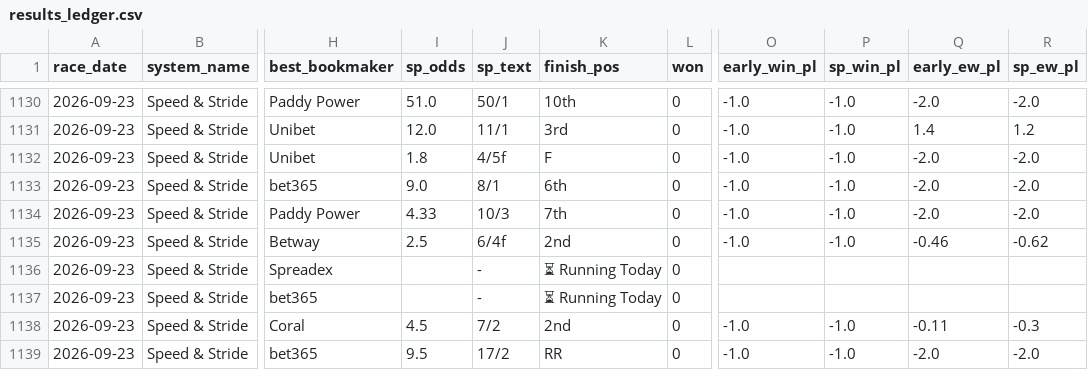
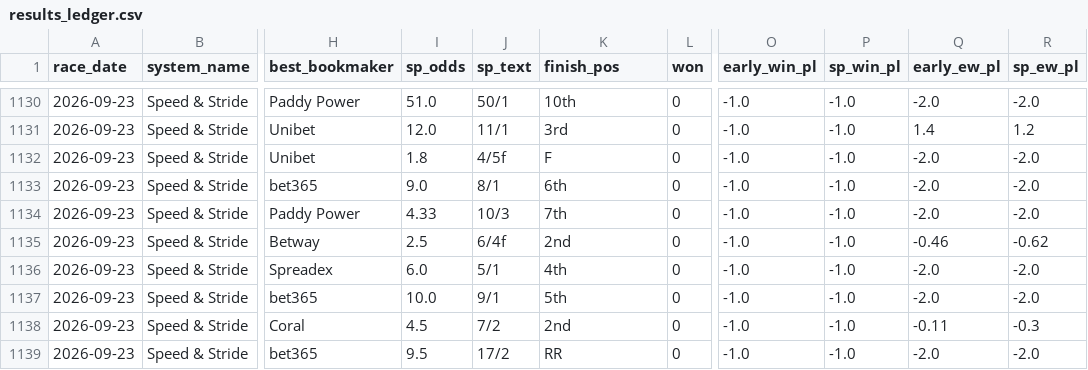
Before and after one commit to Qasim9989/Horse_race, a CSV file: results_ledger.csv, drawn as a sheet; only a part is shown, gaps mark what is left out; the diff names each change by its address in the sheet, - before the commit and + after, or states it on an @@ line.

```diff
--- a/results_ledger.csv
+++ b/results_ledger.csv
-I1136 (sp_odds): (empty)
+I1136 (sp_odds): 6.0
-J1136 (sp_text): -
+J1136 (sp_text): 5/1
-K1136 (finish_pos): ⏳ Running Today
+K1136 (finish_pos): 4th
-O1136:O1137 (early_win_pl): (empty)
+O1136:O1137 (early_win_pl): -1.0
-P1136:P1137 (sp_win_pl): (empty)
+P1136:P1137 (sp_win_pl): -1.0
-Q1136:Q1137 (early_ew_pl): (empty)
+Q1136:Q1137 (early_ew_pl): -2.0
-R1136:R1137 (sp_ew_pl): (empty)
+R1136:R1137 (sp_ew_pl): -2.0
-I1137 (sp_odds): (empty)
+I1137 (sp_odds): 10.0
-J1137 (sp_text): -
+J1137 (sp_text): 9/1
-K1137 (finish_pos): ⏳ Running Today
+K1137 (finish_pos): 5th
```
Also changed, not shown: 3 other files.
